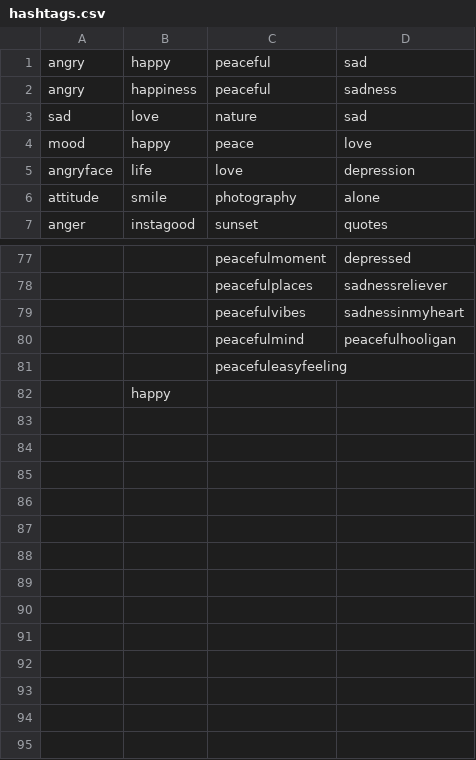
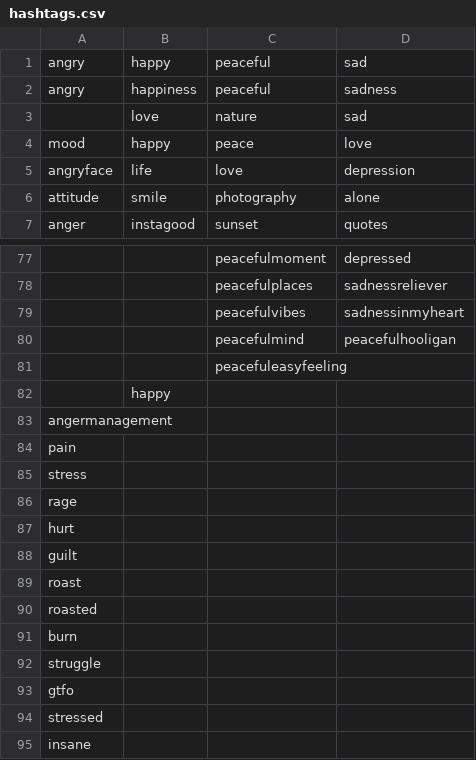
Before and after one commit to eyeCube/SentimentAnalysisTwitter, a CSV file: ModelTraining/NuancedSentimentDetection/hashtags.csv, drawn as a sheet; only a part is shown, gaps mark what is left out; the diff names each change by its address in the sheet, - before the commit and + after, or states it on an @@ line.

Commit message:
Added hashtags for nuanced emotion detection

```diff
--- a/ModelTraining/NuancedSentimentDetection/hashtags.csv
+++ b/ModelTraining/NuancedSentimentDetection/hashtags.csv
-A3: sad
+A3: (empty)
+row 83: angermanagement
+row 84: pain
+row 85: stress
+row 86: rage
+row 87: hurt
+row 88: guilt
+row 89: roast
+row 90: roasted
+row 91: burn
+row 92: struggle
+row 93: gtfo
+row 94: stressed
+row 95: insane
```
Also changed, not shown: 15 other files.
